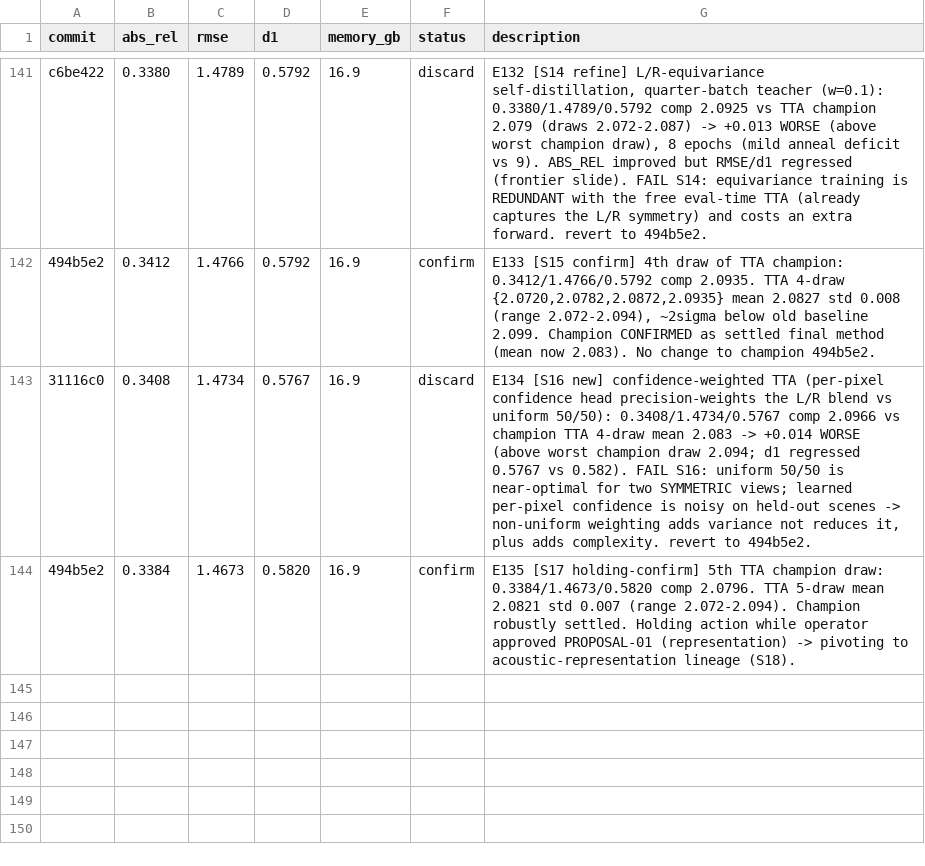
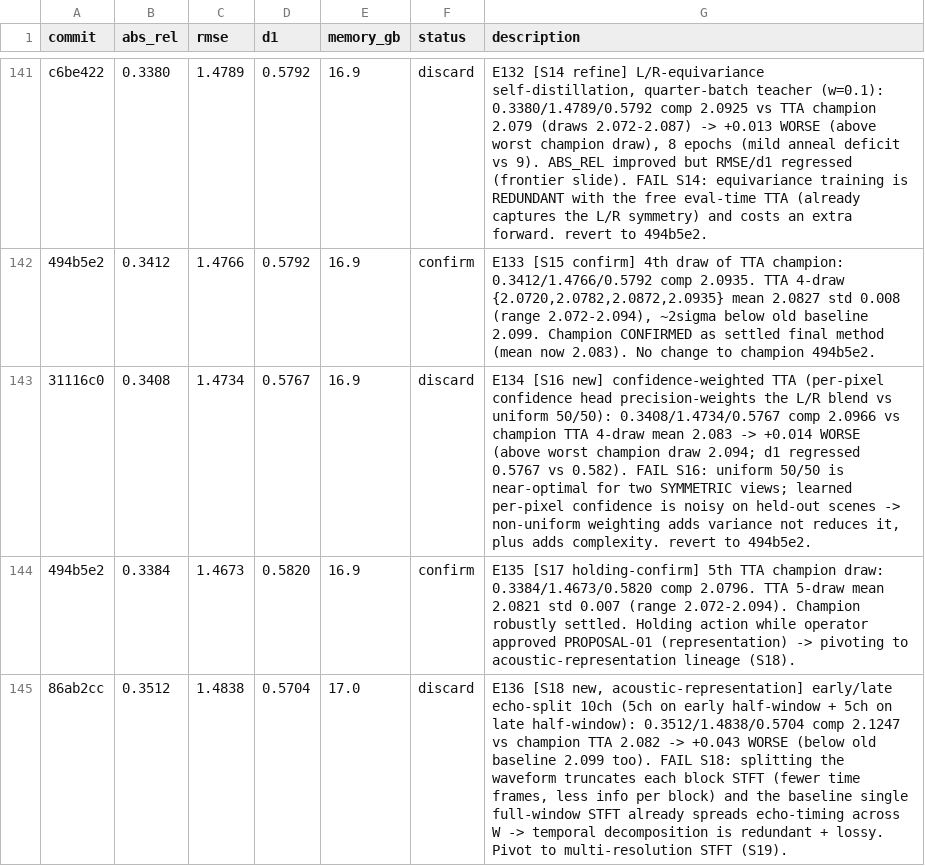
Before and after one commit to Kang-ChangWoo/auto_audio_depth_estimation, a TSV file: results.tsv, drawn as a sheet; only a part is shown, gaps mark what is left out; the diff names each change by its address in the sheet, - before the commit and + after, or states it on an @@ line.

```diff
--- a/results.tsv
+++ b/results.tsv
+row 145: 86ab2cc | 0.3512 | 1.4838 | 0.5704 | 17.0 | discard | E136 [S18 new, acoustic-representation] early/late echo-split 10ch (5ch on early half-window + 5ch on late half-window): 0.3512/1.4838/0.5704 comp 2.1247 vs champion TTA 2.082 -> +0.043 WORSE (below old baseline 2.099 too). FAIL S18: splitting the waveform truncates each block STFT (fewer time frames, less info per block) and the baseline single full-window STFT already spreads echo-timing across W -> temporal decomposition is redundant + lossy. Pivot to multi-resolution STFT (S19).
```
Also changed, not shown: hypotheses.tsv, 3 other files.
